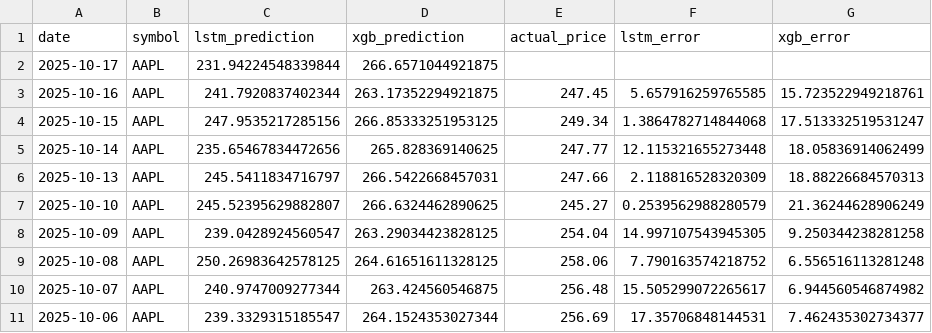
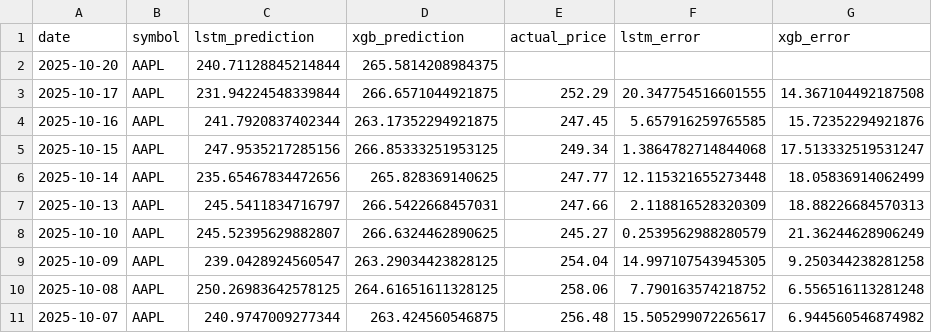
Before and after one commit to pankitthakkar/stock-price-predictor, a CSV file: prediction_results.csv, drawn as a sheet; only a part is shown; the shorter side is filled out with more unchanged rows.

```diff
--- a/prediction_results.csv
+++ b/prediction_results.csv
@@ -1,4 +1,5 @@
 date,symbol,lstm_prediction,xgb_prediction,actual_price,lstm_error,xgb_error
-2025-10-17,AAPL,231.94224548339844,266.6571044921875,,,
-2025-10-16,AAPL,241.7920837402344,263.17352294921875,247.45,5.657916259765585,15.723522949218761
+2025-10-20,AAPL,240.71128845214844,265.5814208984375,,,
+2025-10-17,AAPL,231.94224548339844,266.6571044921875,252.29,20.347754516601555,14.367104492187508
+2025-10-16,AAPL,241.7920837402344,263.17352294921875,247.45,5.657916259765585,15.72352294921876
 2025-10-15,AAPL,247.9535217285156,266.85333251953125,249.34,1.3864782714844068,17.513332519531247
```
Also changed, not shown: 2 other files.
